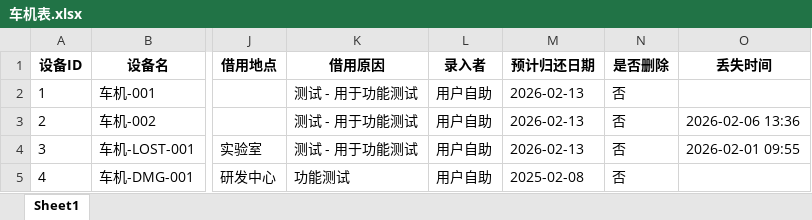
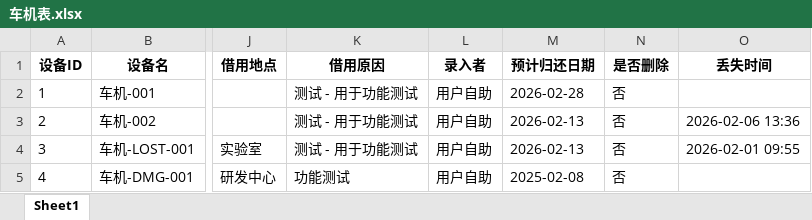
Before and after one commit to lan870606637/Automotive-Mobile-Device-Management-Platform, an Excel workbook: excel_templates/车机表.xlsx, sheet Sheet1, drawn as a sheet; only a part is shown, gaps mark what is left out; values as stored, in another font and other column widths than the file's, no borders; the diff names each change by its address in the sheet, - before the commit and + after, or states it on an @@ line.

```diff
--- a/excel_templates/车机表.xlsx (sheet Sheet1)
+++ b/excel_templates/车机表.xlsx (sheet Sheet1)
-M2 (预计归还日期): 2026-02-13
+M2 (预计归还日期): 2026-02-28
```
Also changed, not shown: excel_templates/手机表.xlsx, excel_templates/操作日志表.xlsx, 4 other files.
